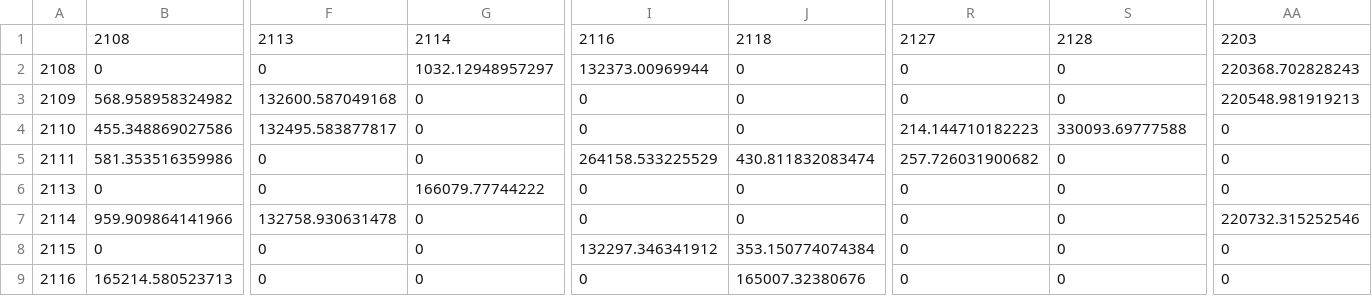
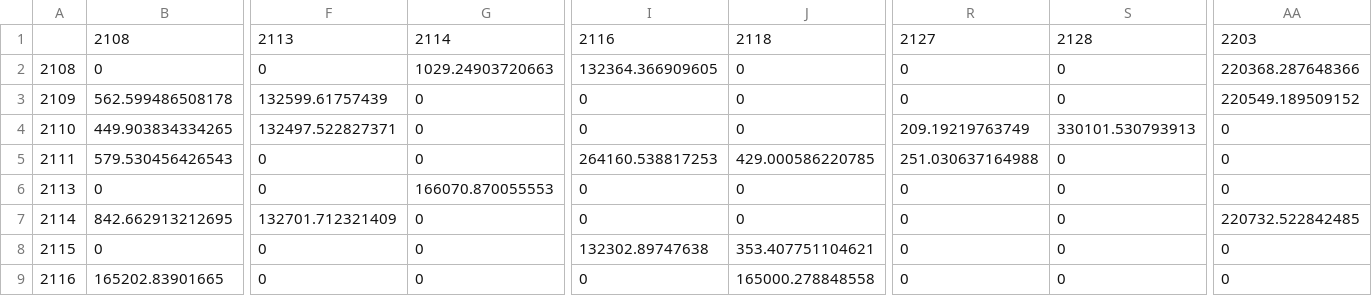
Before and after one commit to LordVanra/MTFC_2026, a CSV file: ConvectionDiffusion/cumulative_flow_matrix.csv, drawn as a sheet; only a part is shown, gaps mark what is left out; the diff covers the shown part only; the diff names each change by its address in the sheet, - before the commit and + after, or states it on an @@ line.

```diff
--- a/ConvectionDiffusion/cumulative_flow_matrix.csv
+++ b/ConvectionDiffusion/cumulative_flow_matrix.csv
-G2: 1032.12948957297
+G2: 1029.24903720663
-I2: 132373.00969944
+I2: 132364.366909605
-AA2: 220368.702828243
+AA2: 220368.287648366
-B3: 568.958958324982
+B3: 562.599486508178
-F3: 132600.587049168
+F3: 132599.61757439
-AA3: 220548.981919213
+AA3: 220549.189509152
-B4: 455.348869027586
+B4: 449.903834334265
-F4: 132495.583877817
+F4: 132497.522827371
-R4: 214.144710182223
+R4: 209.19219763749
-S4: 330093.69777588
+S4: 330101.530793913
-B5: 581.353516359986
+B5: 579.530456426543
-I5: 264158.533225529
+I5: 264160.538817253
-J5: 430.811832083474
+J5: 429.000586220785
-R5: 257.726031900682
+R5: 251.030637164988
-G6: 166079.77744222
+G6: 166070.870055553
-B7: 959.909864141966
+B7: 842.662913212695
-F7: 132758.930631478
+F7: 132701.712321409
-AA7: 220732.315252546
+AA7: 220732.522842485
-I8: 132297.346341912
+I8: 132302.89747638
-J8: 353.150774074384
+J8: 353.407751104621
-B9: 165214.580523713
+B9: 165202.83901665
-J9: 165007.32380676
+J9: 165000.278848558
```
Also changed, not shown: 60 edited cells elsewhere in this file, CellTransmission/outputs/cumulative_flow_matrix.csv, ConvectionDiffusion/dispersion_results.csv, 15 other files.
